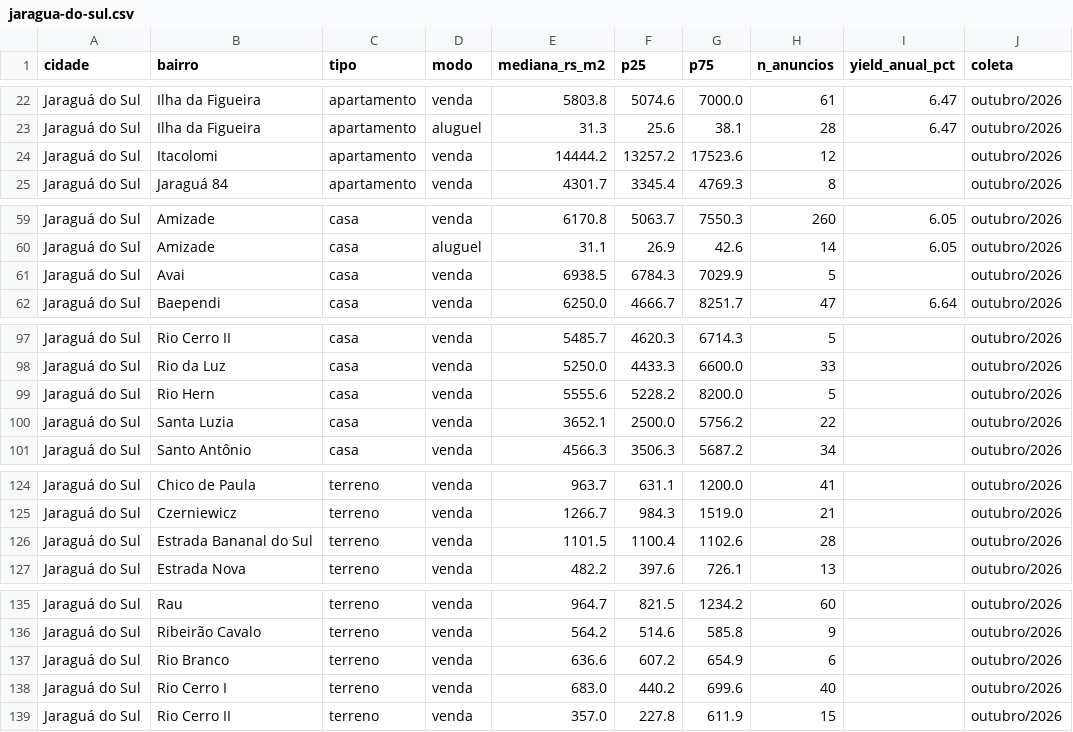
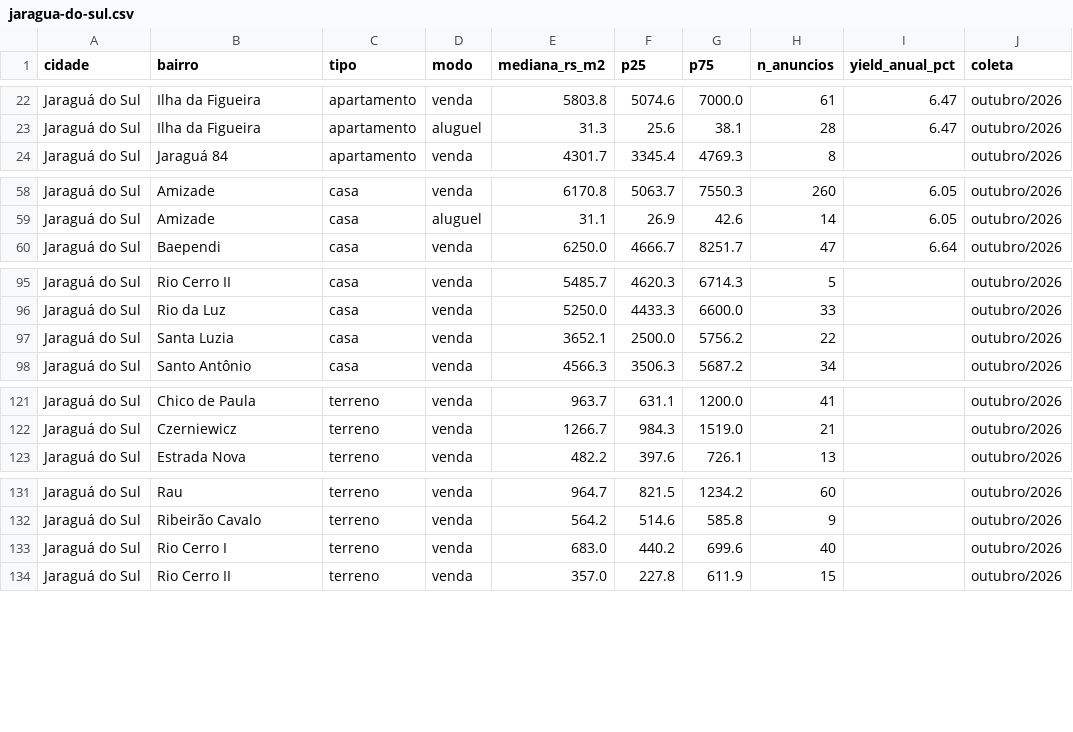
Before and after one commit to minutojaragua/corrida-dos-bairros-dados, a CSV file: dados/mensal/2026-10/jaragua-do-sul.csv, drawn as a sheet; only a part is shown, gaps mark what is left out.

```diff
--- a/dados/mensal/2026-10/jaragua-do-sul.csv
+++ b/dados/mensal/2026-10/jaragua-do-sul.csv
@@ -23,3 +23,2 @@ Jaraguá do Sul,Ilha da Figueira,apartamento,venda,5803.8,5074.6,7000.0,61,6.47,
 Jaraguá do Sul,Ilha da Figueira,apartamento,aluguel,31.3,25.6,38.1,28,6.47,outubro/2026
-Jaraguá do Sul,Itacolomi,apartamento,venda,14444.2,13257.2,17523.6,12,,outubro/2026
 Jaraguá do Sul,Jaraguá 84,apartamento,venda,4301.7,3345.4,4769.3,8,,outubro/2026
@@ -60,3 +59,2 @@ Jaraguá do Sul,Amizade,casa,venda,6170.8,5063.7,7550.3,260,6.05,outubro/2026
 Jaraguá do Sul,Amizade,casa,aluguel,31.1,26.9,42.6,14,6.05,outubro/2026
-Jaraguá do Sul,Avai,casa,venda,6938.5,6784.3,7029.9,5,,outubro/2026
 Jaraguá do Sul,Baependi,casa,venda,6250.0,4666.7,8251.7,47,6.64,outubro/2026
@@ -98,3 +96,2 @@ Jaraguá do Sul,Rio Cerro II,casa,venda,5485.7,4620.3,6714.3,5,,outubro/2026
 Jaraguá do Sul,Rio da Luz,casa,venda,5250.0,4433.3,6600.0,33,,outubro/2026
-Jaraguá do Sul,Rio Hern,casa,venda,5555.6,5228.2,8200.0,5,,outubro/2026
 Jaraguá do Sul,Santa Luzia,casa,venda,3652.1,2500.0,5756.2,22,,outubro/2026
@@ -125,3 +122,2 @@ Jaraguá do Sul,Chico de Paula,terreno,venda,963.7,631.1,1200.0,41,,outubro/2026
 Jaraguá do Sul,Czerniewicz,terreno,venda,1266.7,984.3,1519.0,21,,outubro/2026
-Jaraguá do Sul,Estrada Bananal do Sul,terreno,venda,1101.5,1100.4,1102.6,28,,outubro/2026
 Jaraguá do Sul,Estrada Nova,terreno,venda,482.2,397.6,726.1,13,,outubro/2026
@@ -136,3 +132,2 @@ Jaraguá do Sul,Rau,terreno,venda,964.7,821.5,1234.2,60,,outubro/2026
 Jaraguá do Sul,Ribeirão Cavalo,terreno,venda,564.2,514.6,585.8,9,,outubro/2026
-Jaraguá do Sul,Rio Branco,terreno,venda,636.6,607.2,654.9,6,,outubro/2026
 Jaraguá do Sul,Rio Cerro I,terreno,venda,683.0,440.2,699.6,40,,outubro/2026
```
Also changed, not shown: 3 other files.
